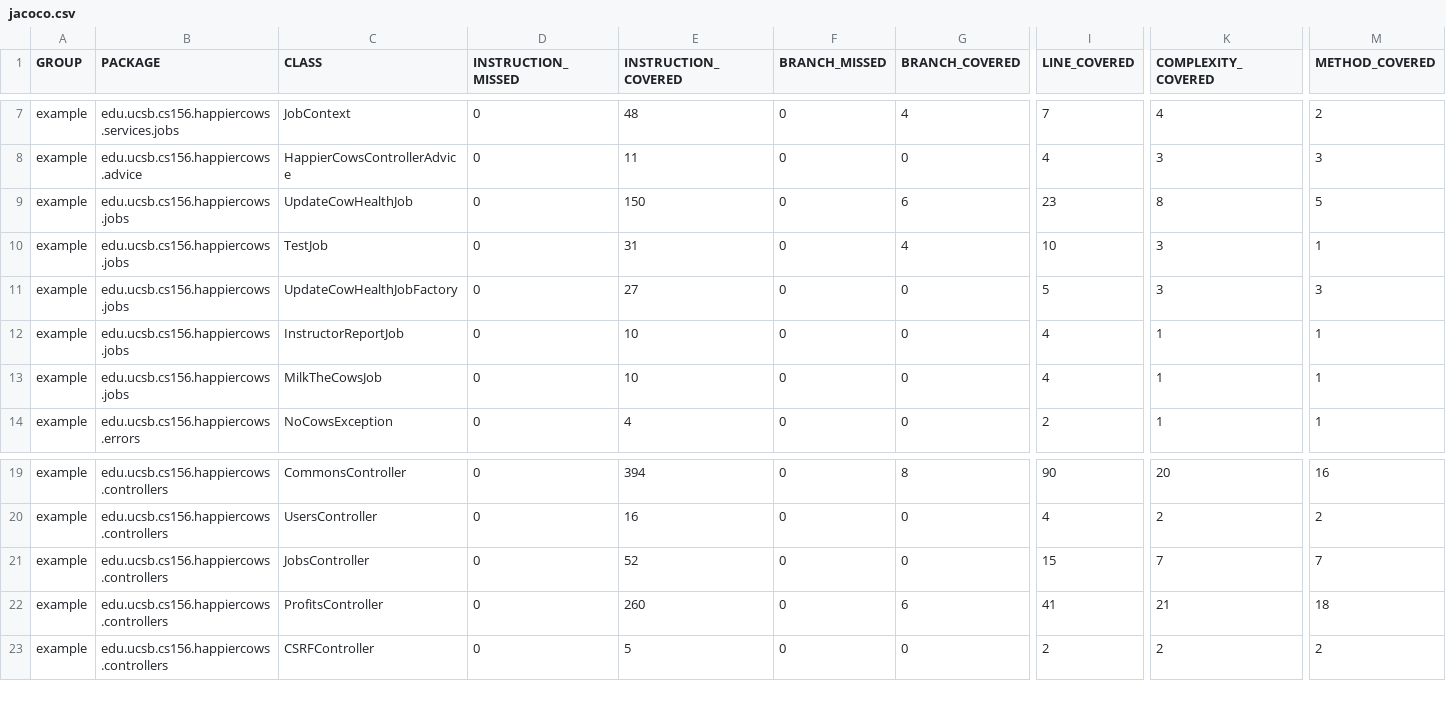
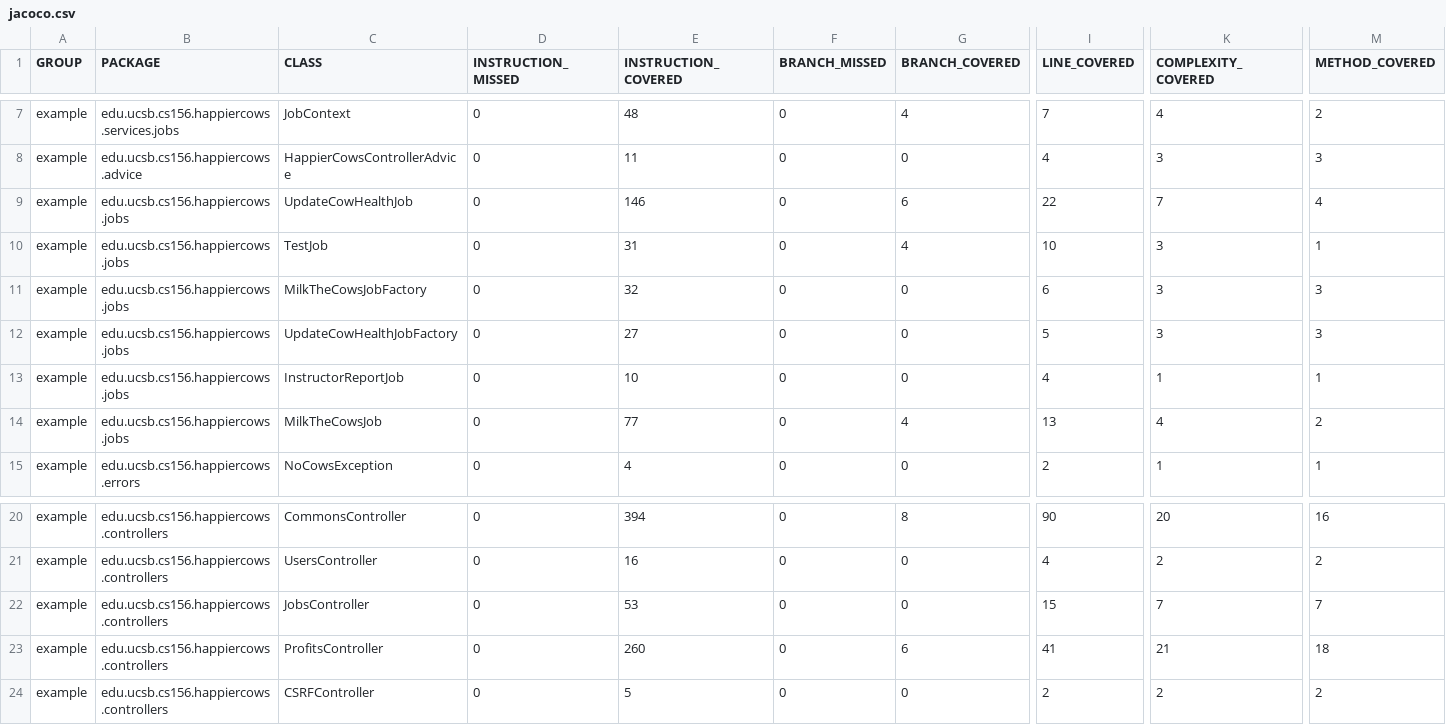
Before and after one commit to ucsb-cs156/proj-happycows, a CSV file: jacoco/jacoco.csv, drawn as a sheet; only a part is shown, gaps mark what is left out; addresses are those after the commit; rows hold the shown columns only; the diff names each change by its address in the sheet, - before the commit and + after, or states it on an @@ line.

Commit message:
Deploying to gh-pages from @ ucsb-cs156/proj-happycows@7744910b6918b7b27828d5460eaa20ef9eb814f0 🚀

```diff
--- a/jacoco/jacoco.csv
+++ b/jacoco/jacoco.csv
-E9 (INSTRUCTION_COVERED): 150
+E9 (INSTRUCTION_COVERED): 146
-I9 (LINE_COVERED): 23
+I9 (LINE_COVERED): 22
-K9 (COMPLEXITY_COVERED): 8
+K9 (COMPLEXITY_COVERED): 7
-M9 (METHOD_COVERED): 5
+M9 (METHOD_COVERED): 4
+row 11: example | edu.ucsb.cs156.happiercows.jobs | MilkTheCowsJobFactory | 0 | 32 | 0 | 0 | 6 | 3 | 3
-E14 (INSTRUCTION_COVERED): 10
+E14 (INSTRUCTION_COVERED): 77
-G14 (BRANCH_COVERED): 0
+G14 (BRANCH_COVERED): 4
-I14 (LINE_COVERED): 4
+I14 (LINE_COVERED): 13
-K14 (COMPLEXITY_COVERED): 1
+K14 (COMPLEXITY_COVERED): 4
-M14 (METHOD_COVERED): 1
+M14 (METHOD_COVERED): 2
-E22 (INSTRUCTION_COVERED): 52
+E22 (INSTRUCTION_COVERED): 53
```
Also changed, not shown: 17 other files.
